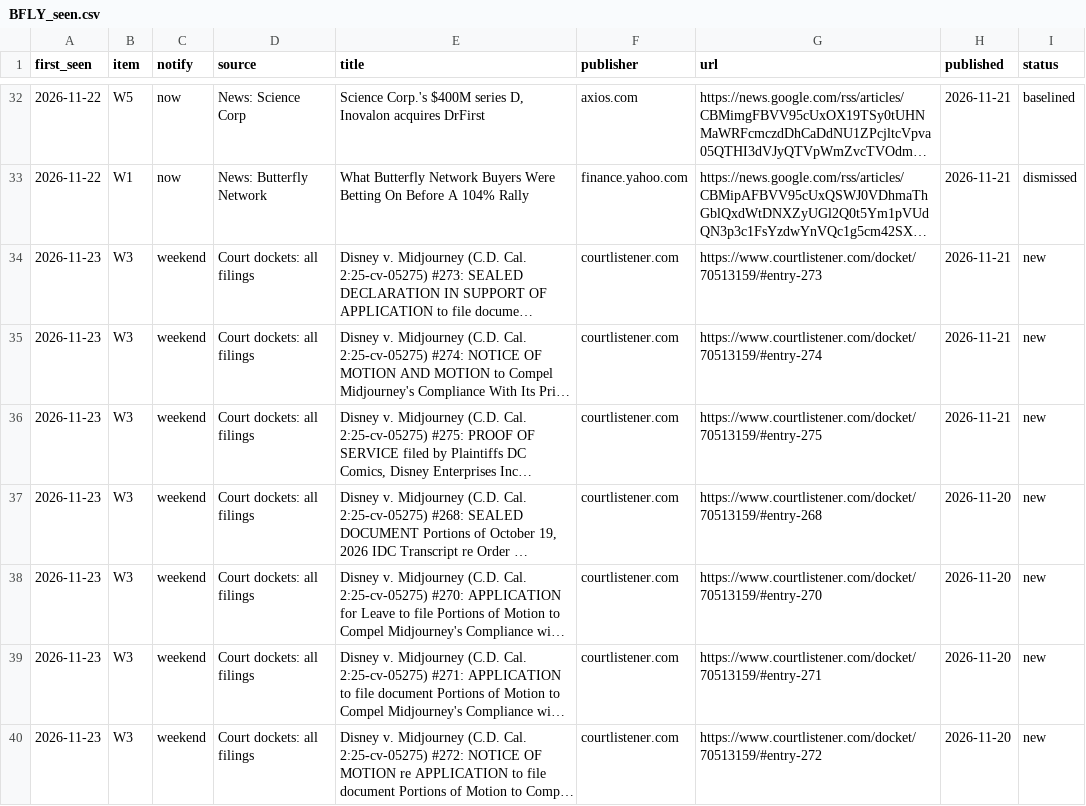
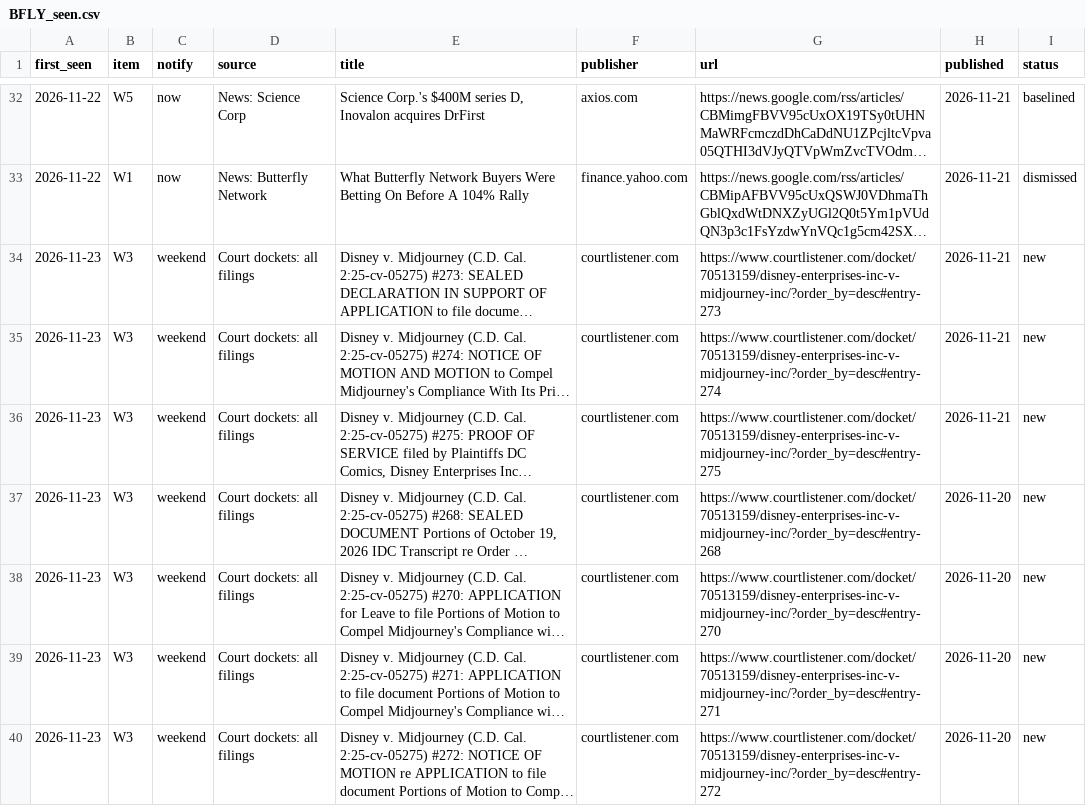
Before and after one commit to tenacioustuna22/small-cap-analysis, a CSV file: research/BFLY/watch/BFLY_seen.csv, drawn as a sheet; only a part is shown, gaps mark what is left out; long unchanged cells end in …; the diff covers the shown part only; the diff names each change by its address in the sheet, - before the commit and + after, or states it on an @@ line.

```diff
--- a/research/BFLY/watch/BFLY_seen.csv
+++ b/research/BFLY/watch/BFLY_seen.csv
-G34 (url): https://www.courtlistener.com/docket/70513159/#entry-273
+G34 (url): https://www.courtlistener.com/docket/70513159/disney-enterprises-inc-v-midjourney-inc/?order_by=desc#entry-273
-G35 (url): https://www.courtlistener.com/docket/70513159/#entry-274
+G35 (url): https://www.courtlistener.com/docket/70513159/disney-enterprises-inc-v-midjourney-inc/?order_by=desc#entry-274
-G36 (url): https://www.courtlistener.com/docket/70513159/#entry-275
+G36 (url): https://www.courtlistener.com/docket/70513159/disney-enterprises-inc-v-midjourney-inc/?order_by=desc#entry-275
-G37 (url): https://www.courtlistener.com/docket/70513159/#entry-268
+G37 (url): https://www.courtlistener.com/docket/70513159/disney-enterprises-inc-v-midjourney-inc/?order_by=desc#entry-268
-G38 (url): https://www.courtlistener.com/docket/70513159/#entry-270
+G38 (url): https://www.courtlistener.com/docket/70513159/disney-enterprises-inc-v-midjourney-inc/?order_by=desc#entry-270
-G39 (url): https://www.courtlistener.com/docket/70513159/#entry-271
+G39 (url): https://www.courtlistener.com/docket/70513159/disney-enterprises-inc-v-midjourney-inc/?order_by=desc#entry-271
-G40 (url): https://www.courtlistener.com/docket/70513159/#entry-272
+G40 (url): https://www.courtlistener.com/docket/70513159/disney-enterprises-inc-v-midjourney-inc/?order_by=desc#entry-272
```
Also changed, not shown: 14 edited cells elsewhere in this file, 4 other files.
